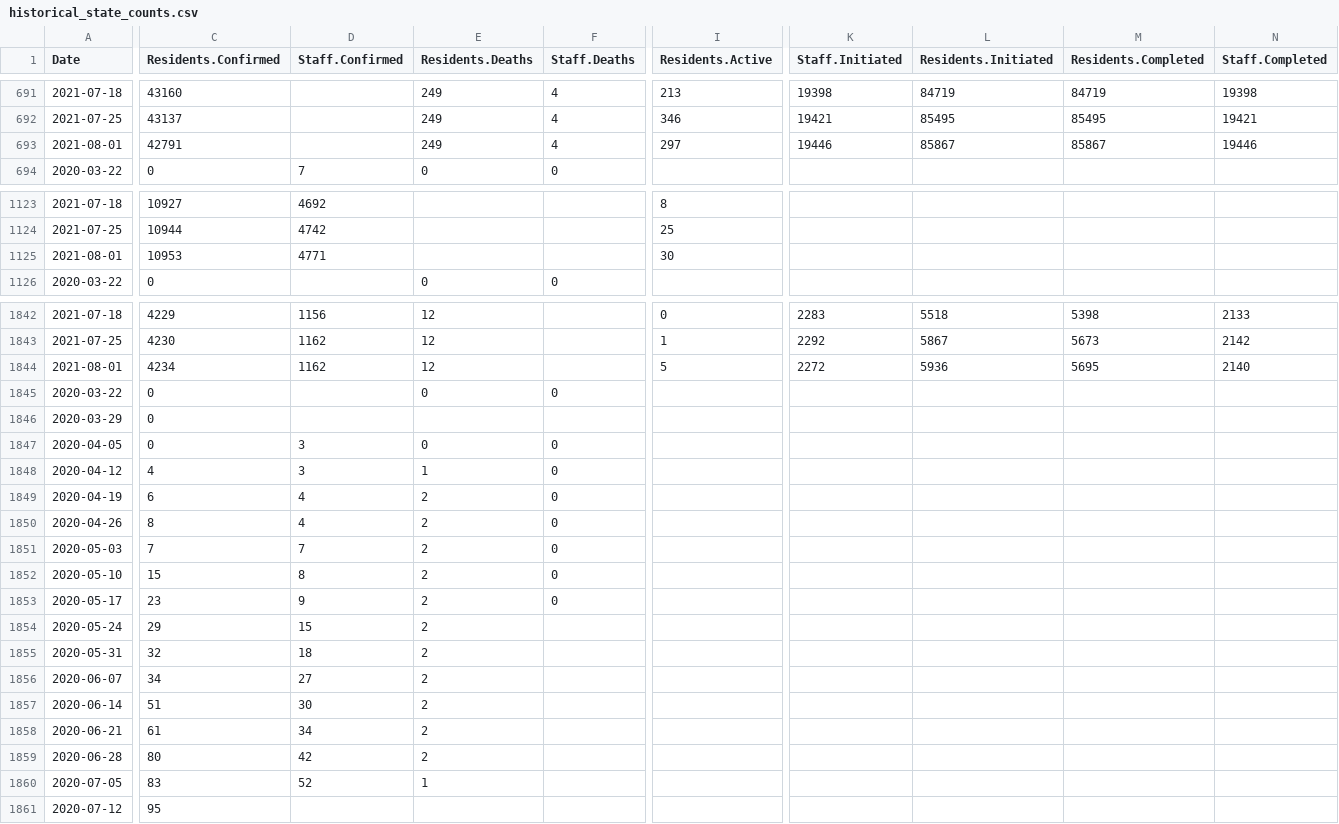
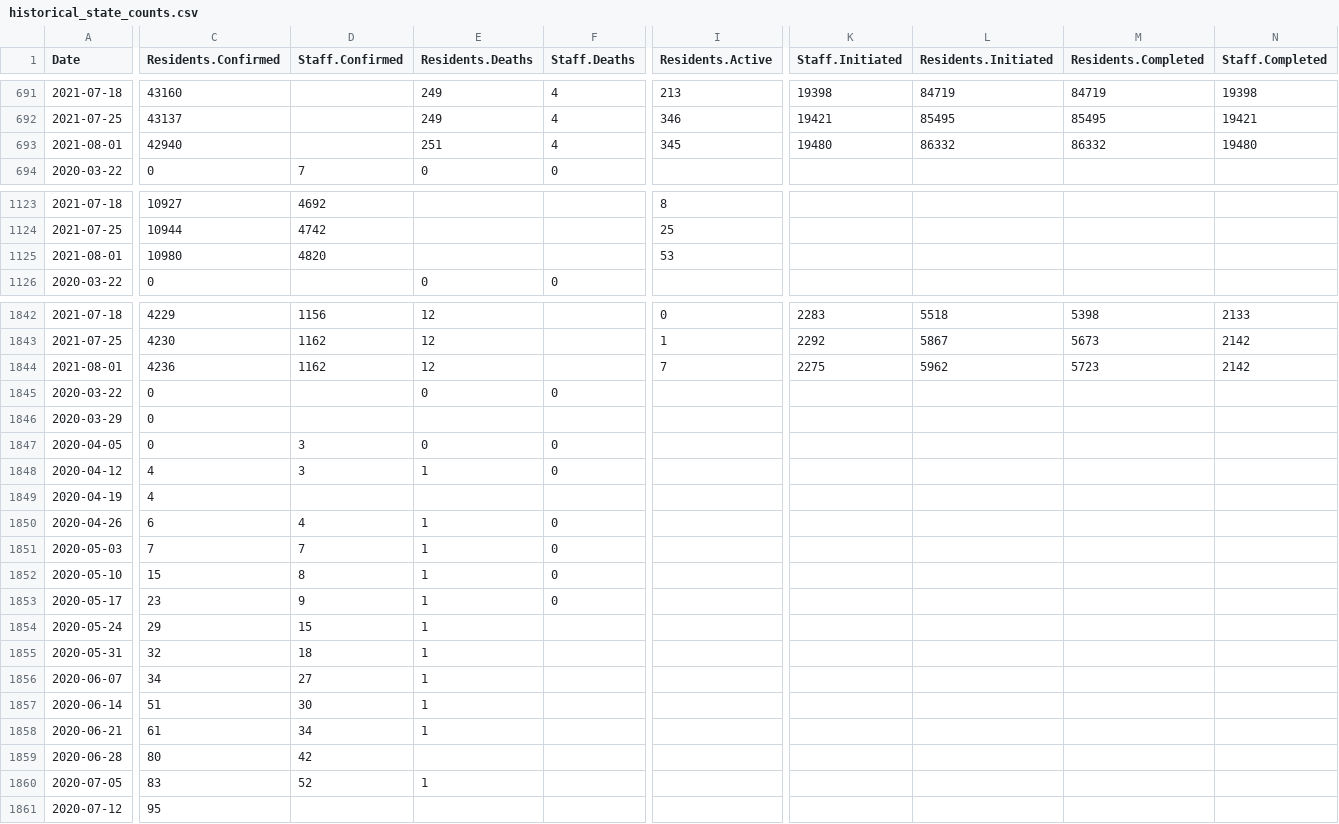
Before and after one commit to uclalawcovid19behindbars/data, a CSV file: historical-data/historical_state_counts.csv, drawn as a sheet; only a part is shown, gaps mark what is left out; removed rows and columns are numbered as before the commit, all else as after; rows hold the shown columns only; the diff covers the shown part only; the diff names each change by its address in the sheet, - before the commit and + after, or states it on an @@ line.

```diff
--- a/historical-data/historical_state_counts.csv
+++ b/historical-data/historical_state_counts.csv
-row 693: 2021-08-01 | 42791 |  | 249 | 4 | 297 | 19446 | 85867 | 85867 | 19446
+row 693: 2021-08-01 | 42940 |  | 251 | 4 | 345 | 19480 | 86332 | 86332 | 19480
-row 1125: 2021-08-01 | 10953 | 4771 |  |  | 30
+row 1125: 2021-08-01 | 10980 | 4820 |  |  | 53
-C1844 (Residents.Confirmed): 4234
+C1844 (Residents.Confirmed): 4236
-I1844 (Residents.Active): 5
+I1844 (Residents.Active): 7
-K1844 (Staff.Initiated): 2272
+K1844 (Staff.Initiated): 2275
-L1844 (Residents.Initiated): 5936
+L1844 (Residents.Initiated): 5962
-M1844 (Residents.Completed): 5695
+M1844 (Residents.Completed): 5723
-N1844 (Staff.Completed): 2140
+N1844 (Staff.Completed): 2142
-C1849 (Residents.Confirmed): 6
+C1849 (Residents.Confirmed): 4
-D1849 (Staff.Confirmed): 4
+D1849 (Staff.Confirmed): (empty)
-E1849 (Residents.Deaths): 2
+E1849 (Residents.Deaths): (empty)
-F1849 (Staff.Deaths): 0
+F1849 (Staff.Deaths): (empty)
-C1850 (Residents.Confirmed): 8
+C1850 (Residents.Confirmed): 6
-E1850:E1858 (Residents.Deaths): 2
+E1850:E1858 (Residents.Deaths): 1
-E1859 (Residents.Deaths): 2
+E1859 (Residents.Deaths): (empty)
```
Also changed, not shown: 123 edited cells elsewhere in this file, historical-data/historical_national_counts.csv, latest-data/latest_facility_counts.csv, 3 other files.
